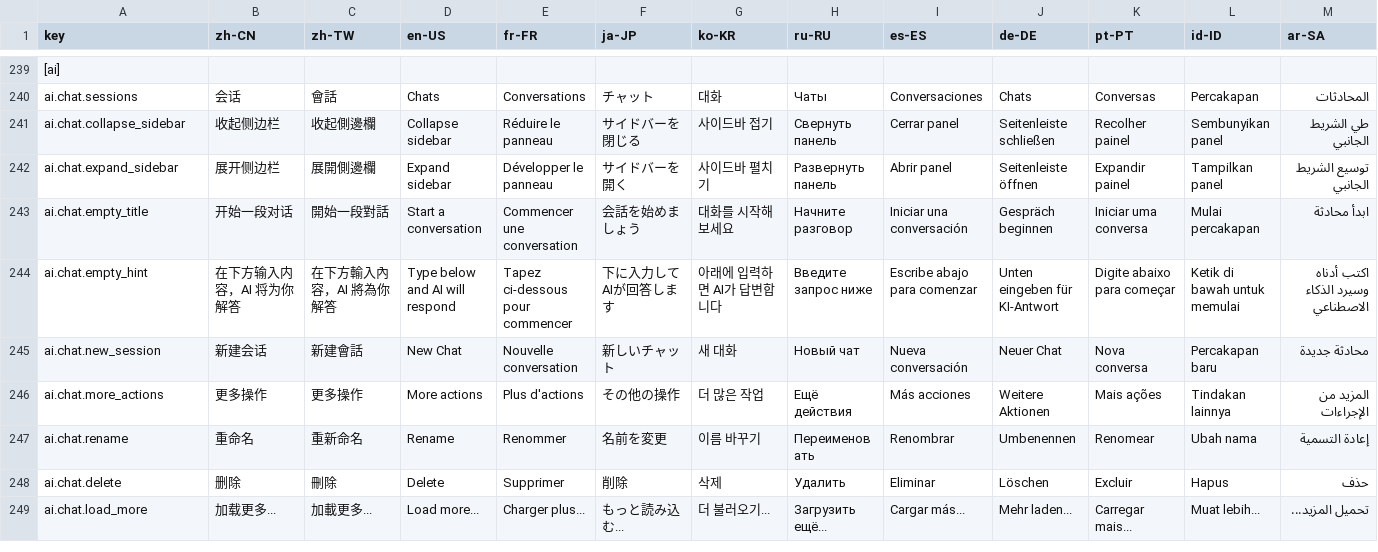
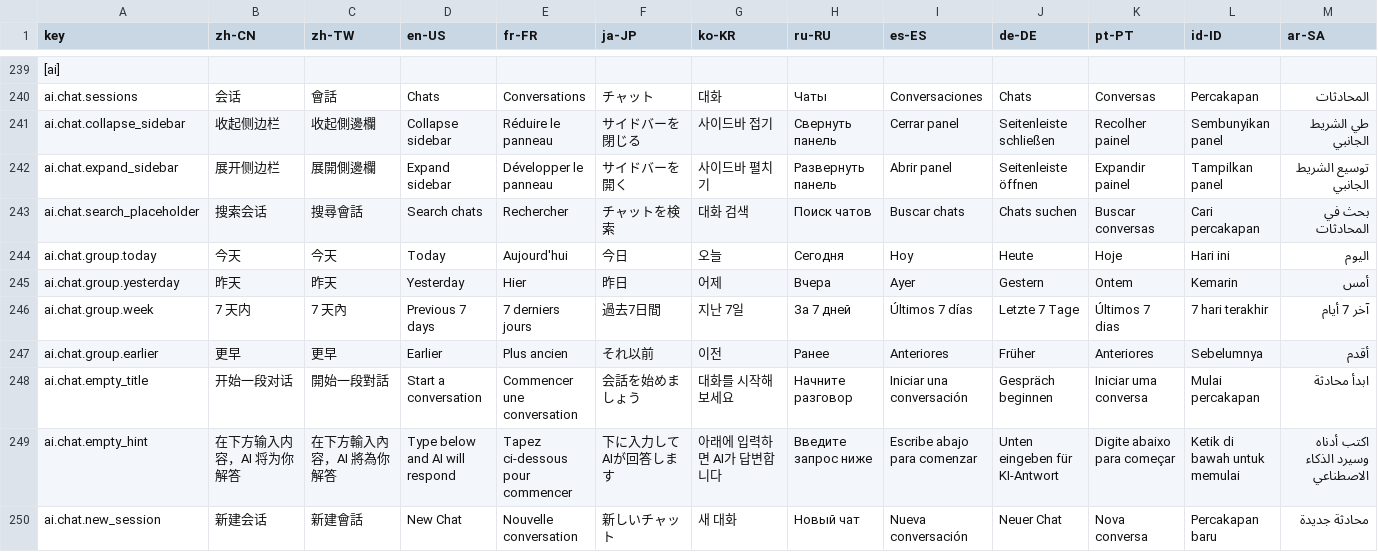
Before and after one commit to erupts/erupt-web, a CSV file: src/erupt.i18n.csv, drawn as a sheet; only a part is shown, gaps mark what is left out; the shorter side is filled out with more unchanged rows; rows hold the shown columns only; the diff names each change by its address in the sheet, - before the commit and + after, or states it on an @@ line.

```diff
--- a/src/erupt.i18n.csv
+++ b/src/erupt.i18n.csv
+row 243: ai.chat.search_placeholder | 搜索会话 | 搜尋會話 | Search chats | Rechercher | チャットを検索 | 대화 검색 | Поиск чатов | Buscar chats | Chats suchen | Buscar conversas | Cari percakapan | بحث في المحادثات
+row 244: ai.chat.group.today | 今天 | 今天 | Today | Aujourd'hui | 今日 | 오늘 | Сегодня | Hoy | Heute | Hoje | Hari ini | اليوم
+row 245: ai.chat.group.yesterday | 昨天 | 昨天 | Yesterday | Hier | 昨日 | 어제 | Вчера | Ayer | Gestern | Ontem | Kemarin | أمس
+row 246: ai.chat.group.week | 7 天内 | 7 天內 | Previous 7 days | 7 derniers jours | 過去7日間 | 지난 7일 | За 7 дней | Últimos 7 días | Letzte 7 Tage | Últimos 7 dias | 7 hari terakhir | آخر 7 أيام
+row 247: ai.chat.group.earlier | 更早 | 更早 | Earlier | Plus ancien | それ以前 | 이전 | Ранее | Anteriores | Früher | Anteriores | Sebelumnya | أقدم
```
Also changed, not shown: 7 other files.
